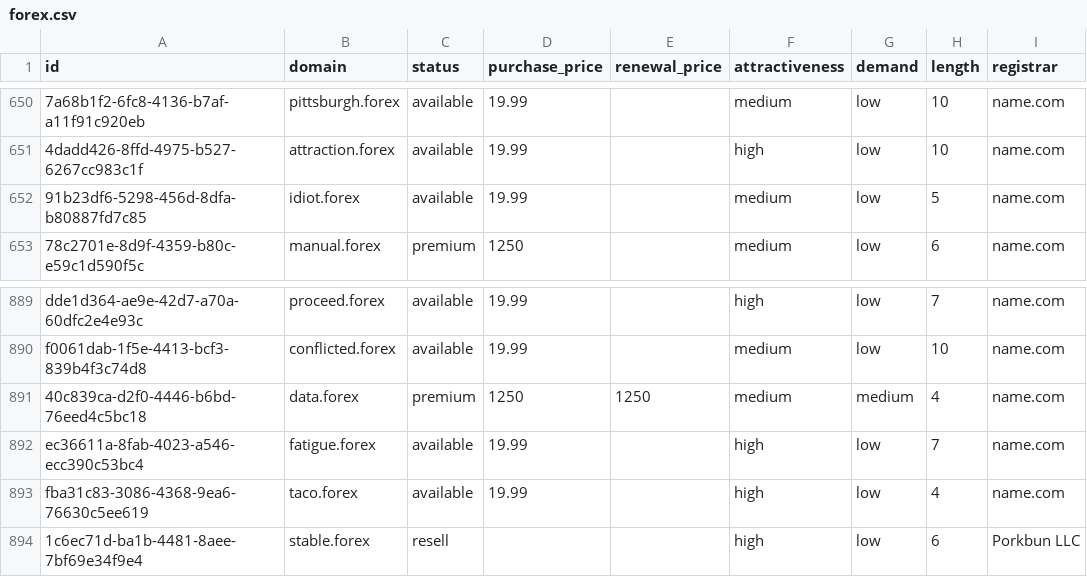
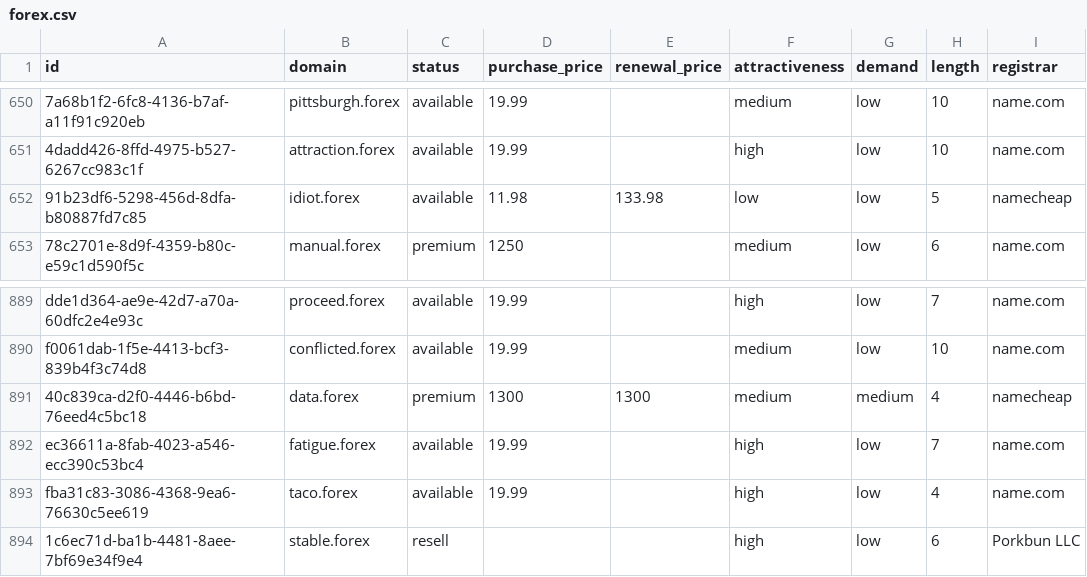
Before and after one commit to UniqueDomains/forex-oneword-domains, a CSV file: forex.csv, drawn as a sheet; only a part is shown, gaps mark what is left out; the diff names each change by its address in the sheet, - before the commit and + after, or states it on an @@ line.

Commit message:
Domains update

```diff
--- a/forex.csv
+++ b/forex.csv
-D652 (purchase_price): 19.99
+D652 (purchase_price): 11.98
-E652 (renewal_price): (empty)
+E652 (renewal_price): 133.98
-F652 (attractiveness): medium
+F652 (attractiveness): low
-I652 (registrar): name.com
+I652 (registrar): namecheap
-D891 (purchase_price): 1250
+D891 (purchase_price): 1300
-E891 (renewal_price): 1250
+E891 (renewal_price): 1300
-I891 (registrar): name.com
+I891 (registrar): namecheap
```
Also changed, not shown: 4 other files.
